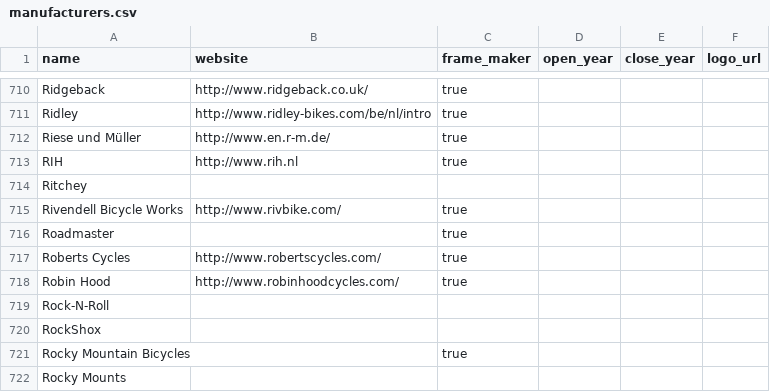
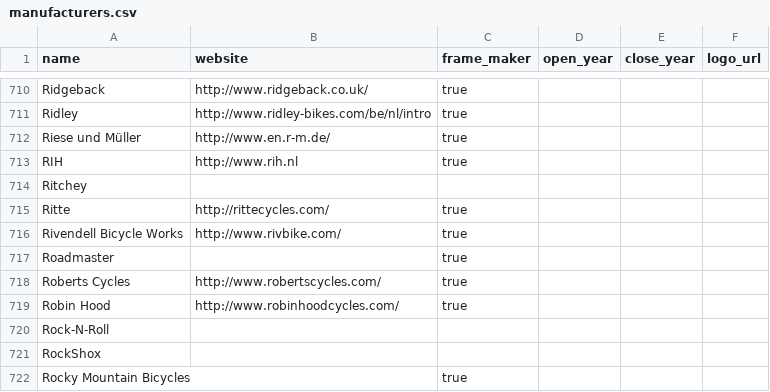
Before and after one commit to bikeindex/resources, a CSV file: manufacturers.csv, drawn as a sheet; only a part is shown, gaps mark what is left out; the shorter side is filled out with more unchanged rows; the diff names each change by its address in the sheet, - before the commit and + after, or states it on an @@ line.

Commit message:
Added Ritte

```diff
--- a/manufacturers.csv
+++ b/manufacturers.csv
+row 715: Ritte | http://rittecycles.com/ | true
```
